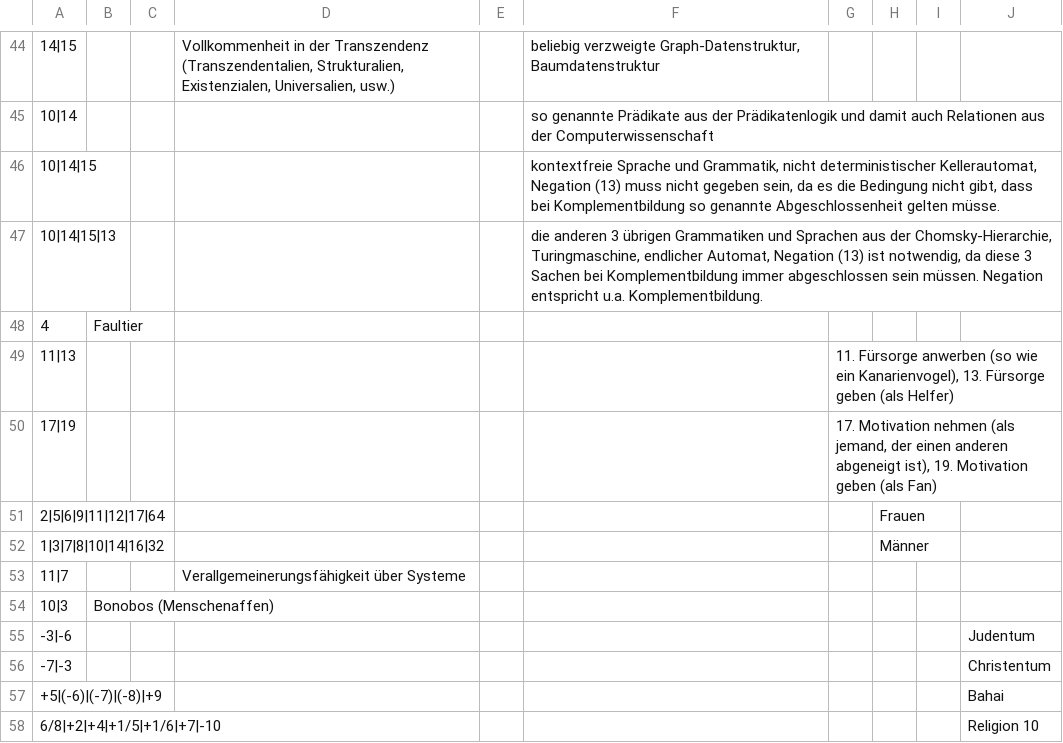
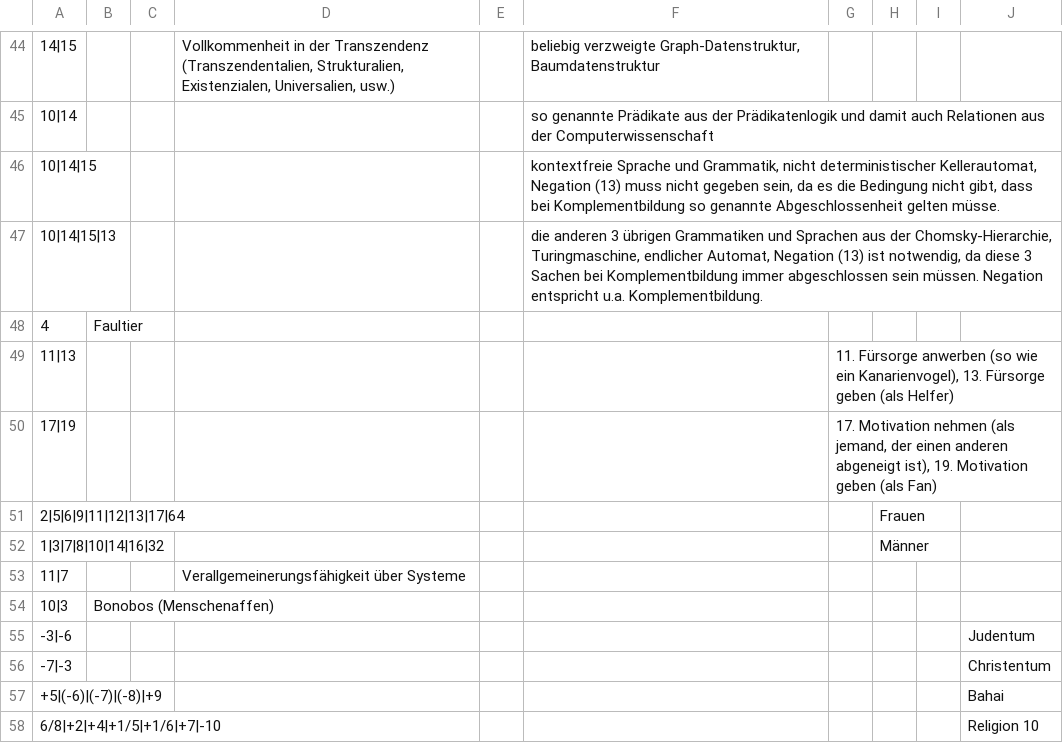
Before and after one commit to githubuser2000/reta.old.repaired, a CSV file: kombi.csv, drawn as a sheet; only a part is shown, gaps mark what is left out.

```diff
--- a/kombi.csv
+++ b/kombi.csv
@@ -50,3 +50,3 @@
 17|19;;;;;;17. Motivation nehmen (als jemand, der einen anderen abgeneigt ist), 19. Motivation geben (als Fan) ;;;
-2|5|6|9|11|12|17|64;;;;;;;Frauen;;
+2|5|6|9|11|12|13|17|64;;;;;;;Frauen;;
 1|3|7|8|10|14|16|32;;;;;;;Männer;;
```
Also changed, not shown: 7 other files.
